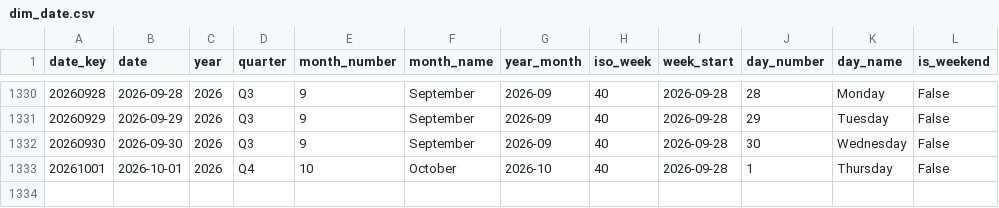
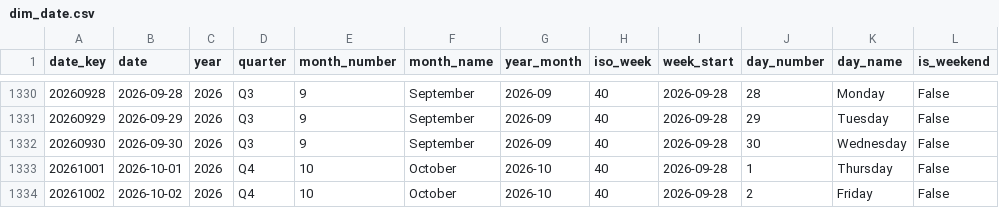
Before and after one commit to italofvaz/european-job-market-analysis, a CSV file: data/processed/dim_date.csv, drawn as a sheet; only a part is shown, gaps mark what is left out; the diff names each change by its address in the sheet, - before the commit and + after, or states it on an @@ line.

```diff
--- a/data/processed/dim_date.csv
+++ b/data/processed/dim_date.csv
+row 1334: 20261002 | 2026-10-02 | 2026 | Q4 | 10 | October | 2026-10 | 40 | 2026-09-28 | 2 | Friday | False
```
Also changed, not shown: data/logs/collection_runs.csv, data/processed/bridge_job_skills.csv, 11 other files.
